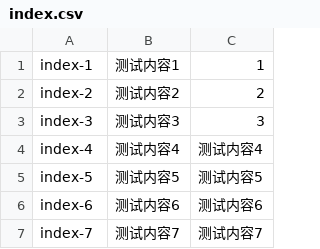
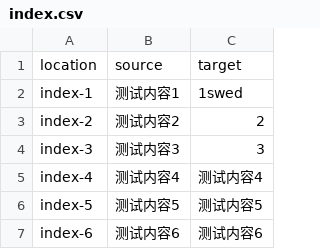
Before and after one commit to berubou/csvtest, a CSV file: Res/ja/index.csv, drawn as a sheet; only a part is shown; the shorter side is filled out with more unchanged rows.

Commit message:
Translated using Weblate (Japanese)
Currently translated at 99.0% (98 of 99 strings)

Translation: cvtest/csvtestComponent
Translate-URL: http://localhost/projects/cvtest/csvtestcomponent/ja/

```diff
--- a/Res/ja/index.csv
+++ b/Res/ja/index.csv
@@ -1,2 +1,3 @@
-"index-1","测试内容1","1"
+"location","source","target"
+"index-1","测试内容1","1swed"
 "index-2","测试内容2","2"
```
